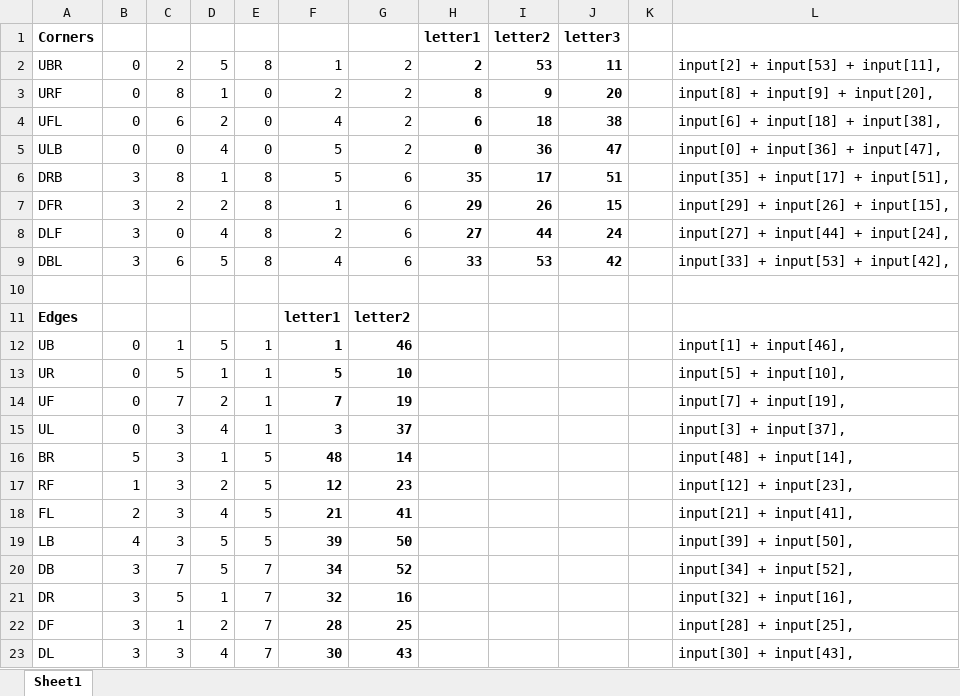
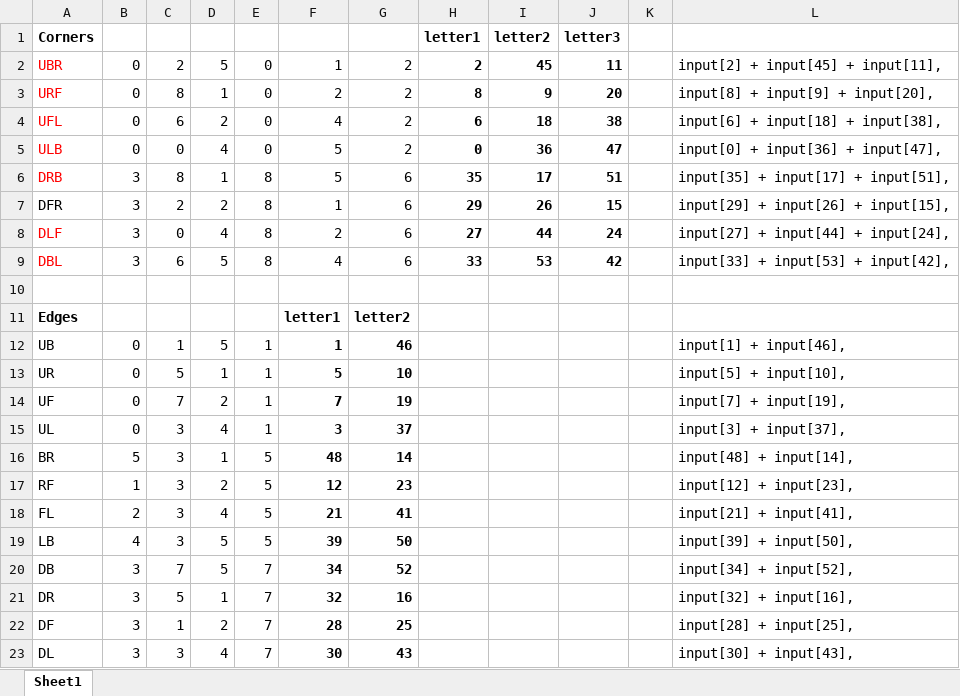
Before and after one commit to siemensmacv/rubik-teacher, an Excel workbook: _garbage/input_string_matrix_to_array.xlsx, sheet Sheet1, drawn as a sheet; values as stored, in another font and other column widths than the file's, no borders; the diff names each change by its address in the sheet, - before the commit and + after, or states it on an @@ line.

Commit message:
fix bug in string to 3d repr (infinite loop)

```diff
--- a/_garbage/input_string_matrix_to_array.xlsx (sheet Sheet1)
+++ b/_garbage/input_string_matrix_to_array.xlsx (sheet Sheet1)
-A2:A6 text colour: black
+A2:A6 text colour: #FF0000
-E2: 8
+E2: 0
-I2: 53
+I2: 45
-L2: input[2] + input[53] + input[11],
+L2: input[2] + input[45] + input[11],
-A8:A9 text colour: black
+A8:A9 text colour: #FF0000
```
Also changed, not shown: 4 other files.
